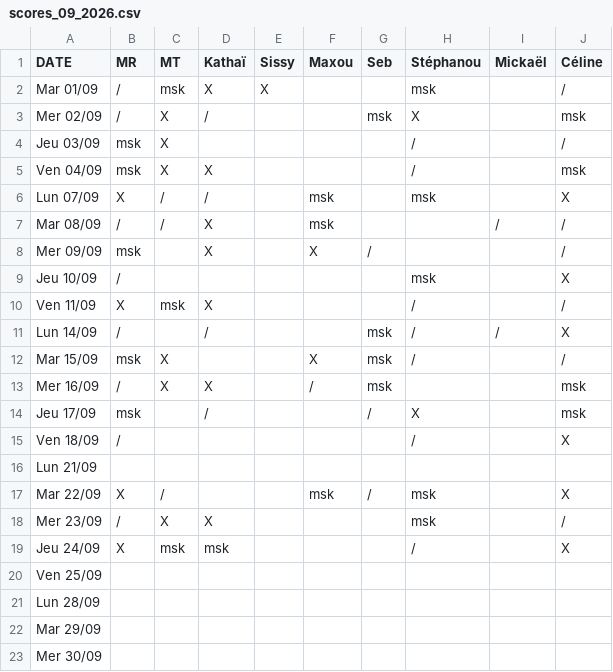
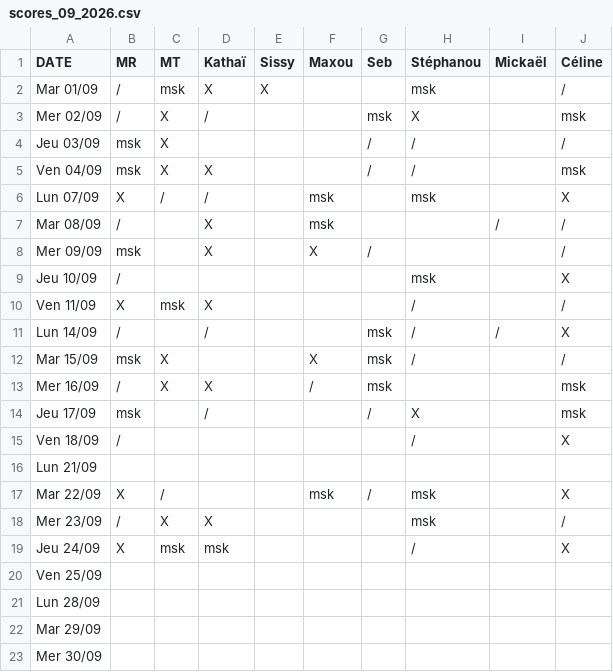
Before and after one commit to rush-boy/win-ramy-scores, a CSV file: scores_09_2026.csv, drawn as a sheet.

Commit message:
Mise à jour manuelle

```diff
--- a/scores_09_2026.csv
+++ b/scores_09_2026.csv
@@ -3,6 +3,6 @@ Mar 01/09,/,msk,X,X,,,msk,,/
 Mer 02/09,/,X,/,,,msk,X,,msk
-Jeu 03/09,msk,X,,,,,/,,/
-Ven 04/09,msk,X,X,,,,/,,msk
+Jeu 03/09,msk,X,,,,/,/,,/
+Ven 04/09,msk,X,X,,,/,/,,msk
 Lun 07/09,X,/,/,,msk,,msk,,X
-Mar 08/09,/,/,X,,msk,,,/,/
+Mar 08/09,/,,X,,msk,,,/,/
 Mer 09/09,msk,,X,,X,/,,,/
```
